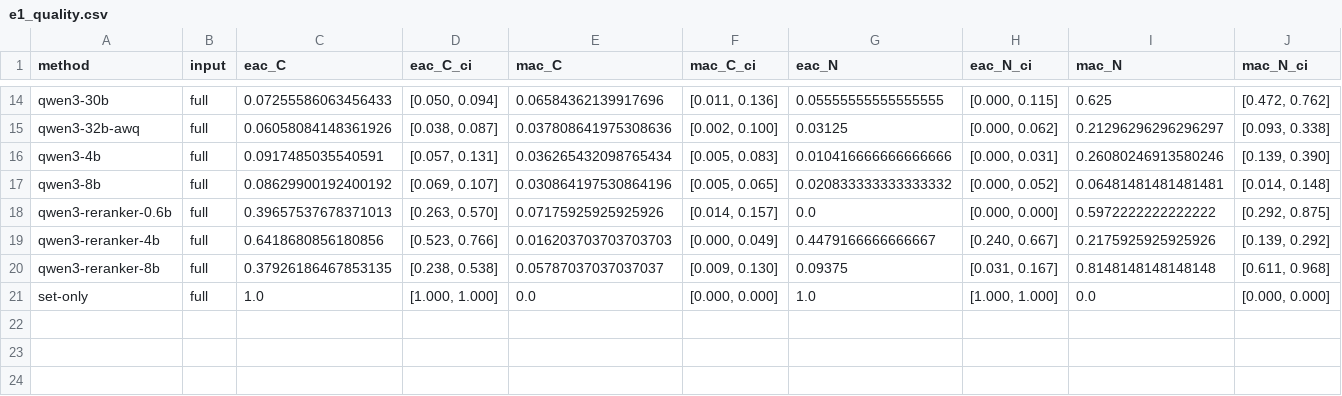
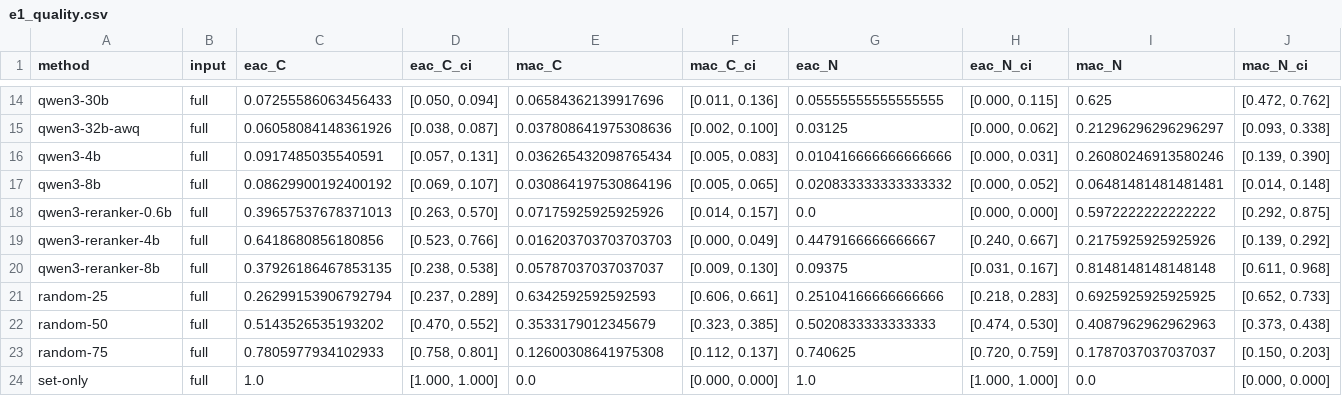
Before and after one commit to jbcallv/mbla, a CSV file: bench/results/tables/e1_quality.csv, drawn as a sheet; only a part is shown, gaps mark what is left out; rows hold the shown columns only; the diff names each change by its address in the sheet, - before the commit and + after, or states it on an @@ line.

```diff
--- a/bench/results/tables/e1_quality.csv
+++ b/bench/results/tables/e1_quality.csv
+row 21: random-25 | full | 0.26299153906792794 | [0.237, 0.289] | 0.6342592592592593 | [0.606, 0.661] | 0.25104166666666666 | [0.218, 0.283] | 0.6925925925925925 | [0.652, 0.733]
+row 22: random-50 | full | 0.5143526535193202 | [0.470, 0.552] | 0.3533179012345679 | [0.323, 0.385] | 0.5020833333333333 | [0.474, 0.530] | 0.4087962962962963 | [0.373, 0.438]
+row 23: random-75 | full | 0.7805977934102933 | [0.758, 0.801] | 0.12600308641975308 | [0.112, 0.137] | 0.740625 | [0.720, 0.759] | 0.1787037037037037 | [0.150, 0.203]
```
Also changed, not shown: bench/results/tables/e1_by_variant.csv, bench/results/tables/e1_latency.csv, 39 other files.
